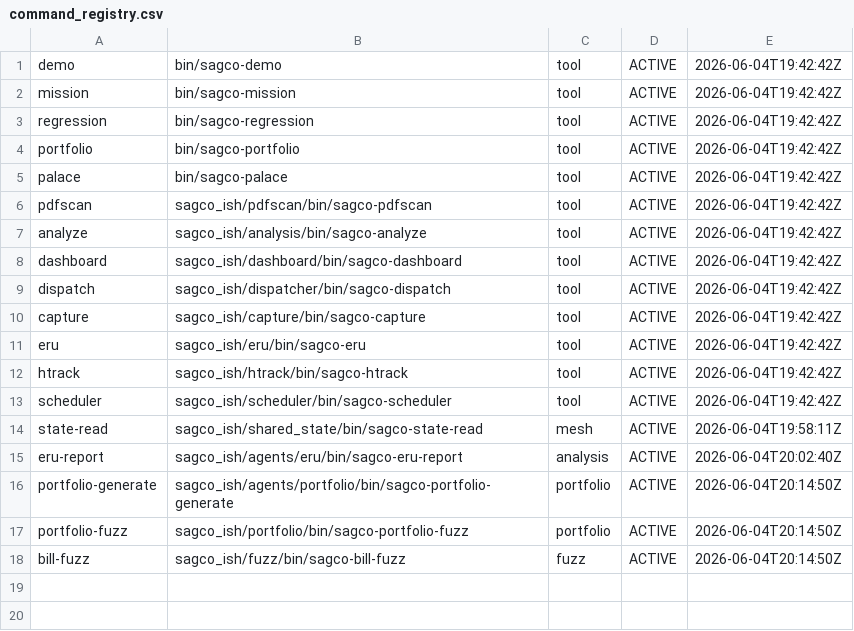
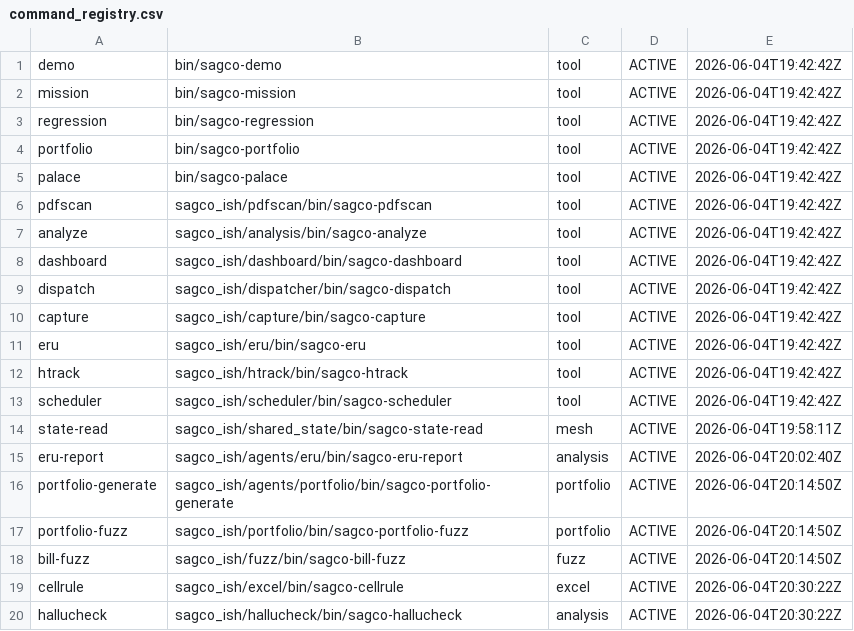
Before and after one commit to Me10101-01/Sovereignty-Architecture-Elevator-Pitch-, a CSV file: sagco_ish/registry/logs/command_registry.csv, drawn as a sheet.

```diff
--- a/sagco_ish/registry/logs/command_registry.csv
+++ b/sagco_ish/registry/logs/command_registry.csv
@@ -18 +18,3 @@ portfolio-fuzz,sagco_ish/portfolio/bin/sagco-portfolio-fuzz,portfolio,ACTIVE,202
 bill-fuzz,sagco_ish/fuzz/bin/sagco-bill-fuzz,fuzz,ACTIVE,2026-06-04T20:14:50Z
+cellrule,sagco_ish/excel/bin/sagco-cellrule,excel,ACTIVE,2026-06-04T20:30:22Z
+hallucheck,sagco_ish/hallucheck/bin/sagco-hallucheck,analysis,ACTIVE,2026-06-04T20:30:22Z
```
Also changed, not shown: sagco_ish/shared_state/logs/state_updates.csv, 7 other files.
